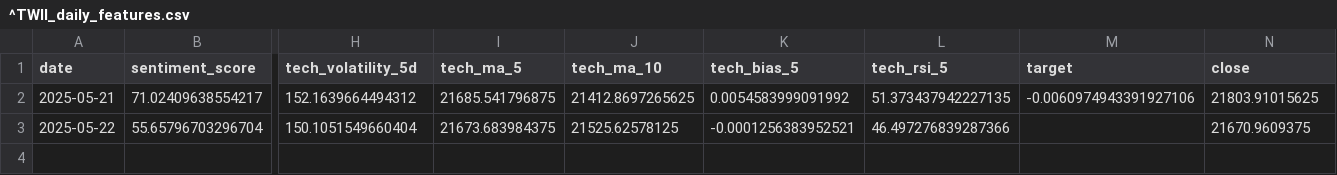
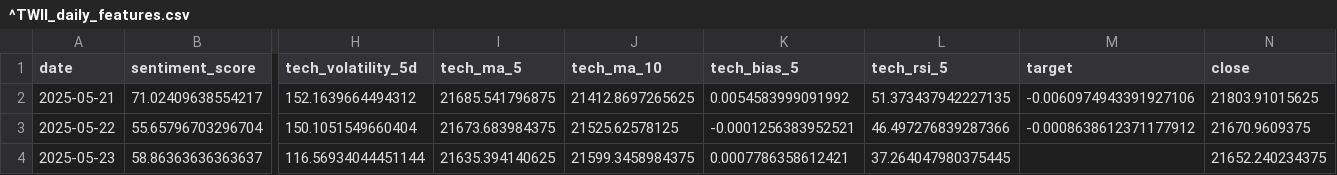
Before and after one commit to RiyyMiruku/AI-Stock-Predictor, a CSV file: data/^TWII_daily_features.csv, drawn as a sheet; only a part is shown, gaps mark what is left out; rows hold the shown columns only; the diff names each change by its address in the sheet, - before the commit and + after, or states it on an @@ line.

```diff
--- a/data/^TWII_daily_features.csv
+++ b/data/^TWII_daily_features.csv
-M3 (target): (empty)
+M3 (target): -0.0008638612371177912
+row 4: 2025-05-23 | 58.86363636363637 | 116.56934044451144 | 21635.394140625 | 21599.3458984375 | 0.0007786358612421 | 37.264047980375445 |  | 21652.240234375
```
Also changed, not shown: 1 other file.
